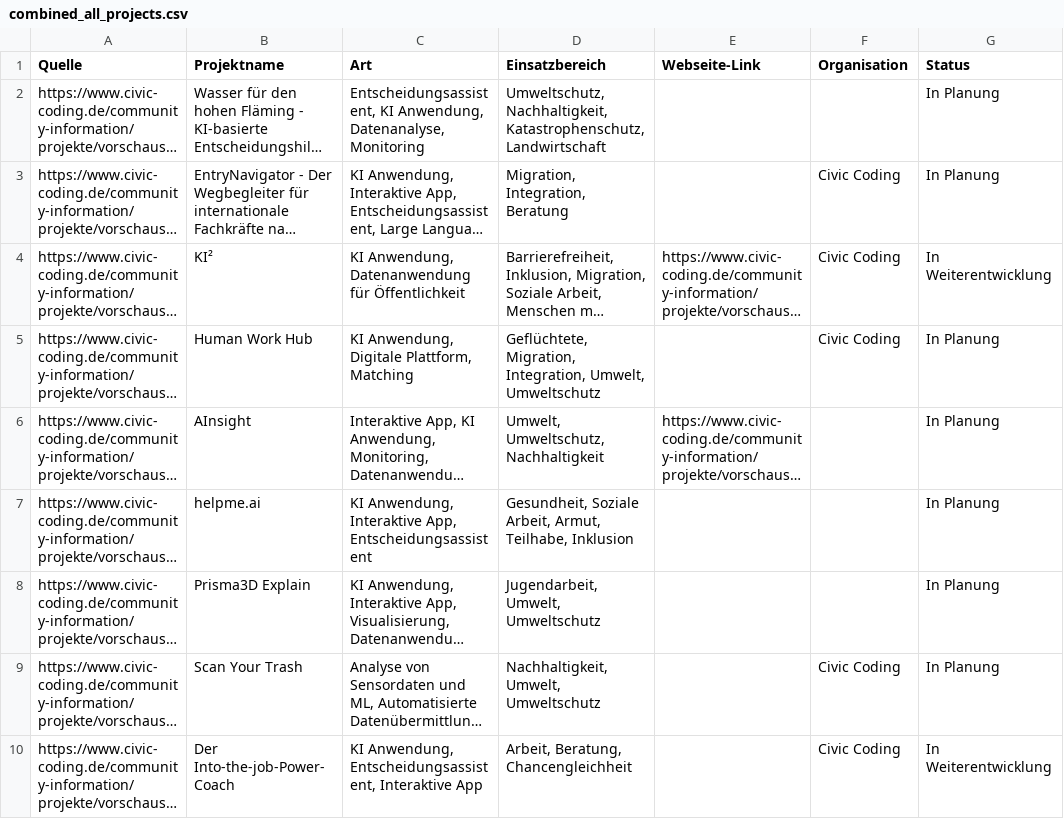
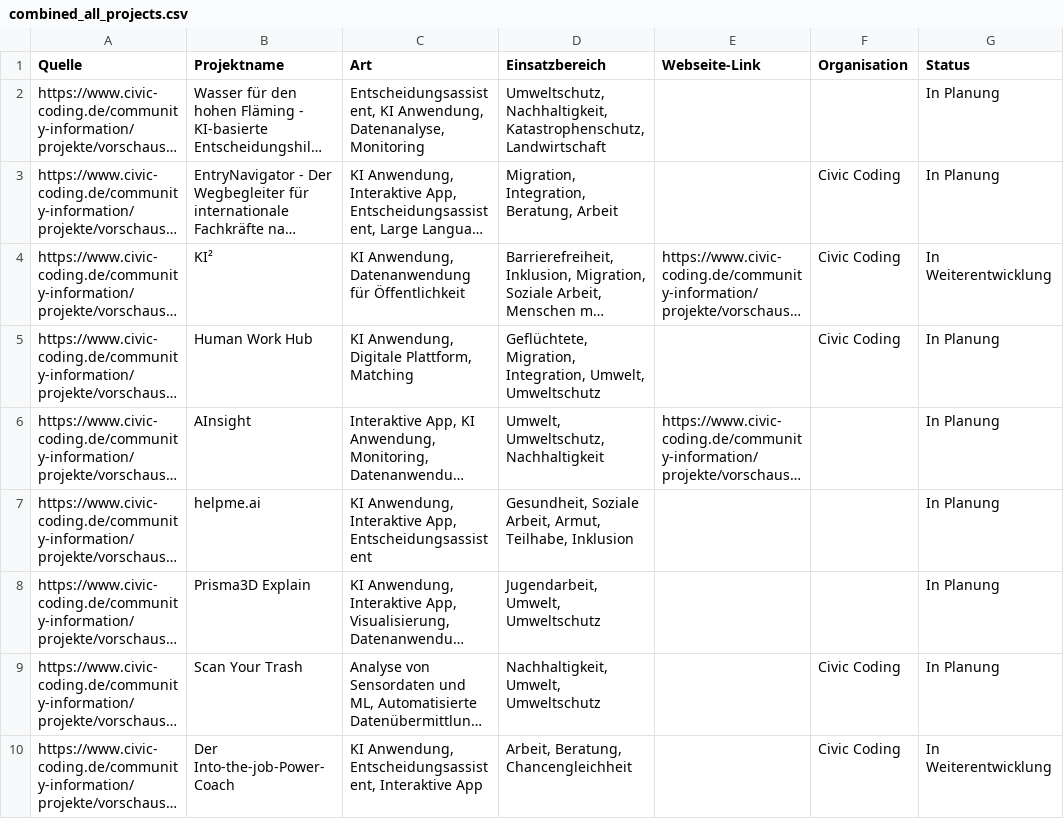
Before and after one commit to Caritas-Deutschland-Digitallabor/datenprojekte, a CSV file: MarkdownConverter/data/csv/combined_all_projects.csv, drawn as a sheet; only a part is shown; long unchanged cells end in …; the diff covers the shown part only; the diff names each change by its address in the sheet, - before the commit and + after, or states it on an @@ line.

Commit message:
Update duplicated projects and remove old files

```diff
--- a/MarkdownConverter/data/csv/combined_all_projects.csv
+++ b/MarkdownConverter/data/csv/combined_all_projects.csv
-D3 (Einsatzbereich): Migration, Integration, Beratung
+D3 (Einsatzbereich): Migration, Integration, Beratung, Arbeit
```
Also changed, not shown: 3 removed rows elsewhere in this file, 3 other files.
